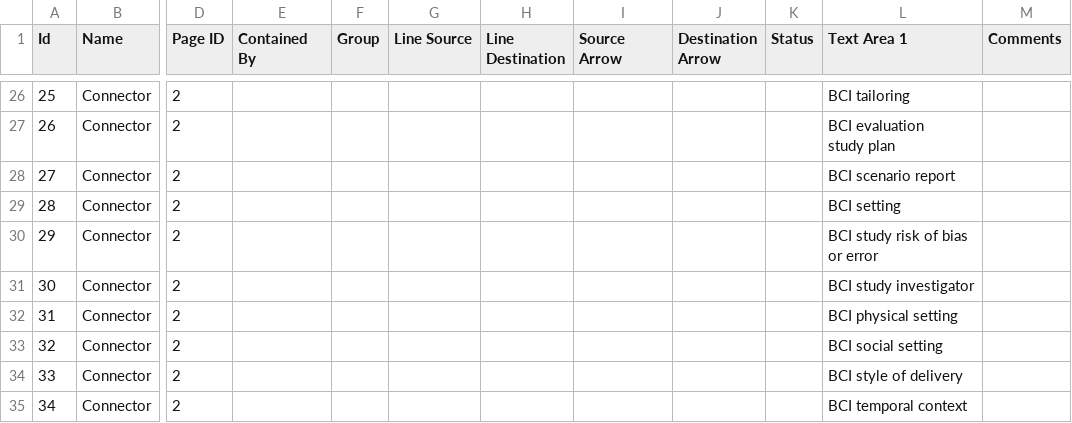
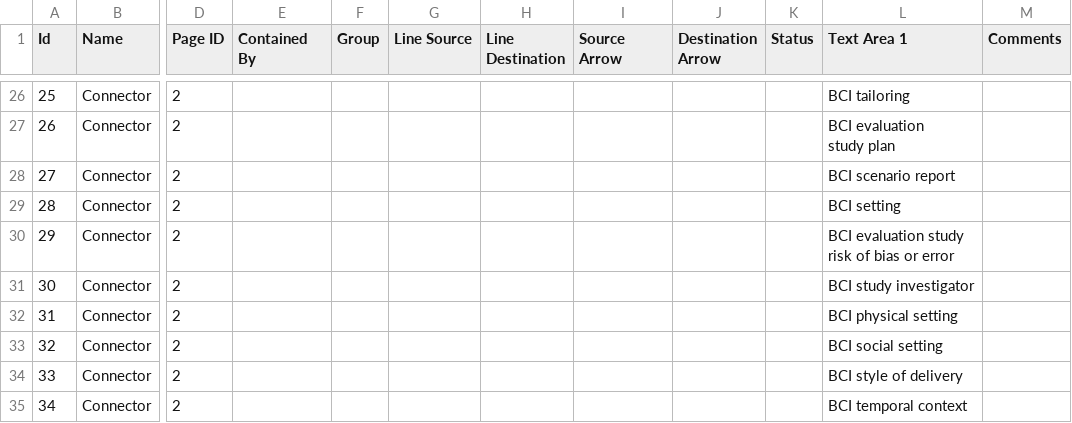
Before and after one commit to HumanBehaviourChangeProject/ontologies, a CSV file: Upper Level BCIO/inputs/BCIO_Upper_level-LucidChart.csv, drawn as a sheet; only a part is shown, gaps mark what is left out; the diff names each change by its address in the sheet, - before the commit and + after, or states it on an @@ line.

Commit message:
Upper level entity rename

```diff
--- a/Upper Level BCIO/inputs/BCIO_Upper_level-LucidChart.csv
+++ b/Upper Level BCIO/inputs/BCIO_Upper_level-LucidChart.csv
-L30 (Text Area 1): BCI study risk of bias or error
+L30 (Text Area 1): BCI evaluation study risk of bias or error
```
